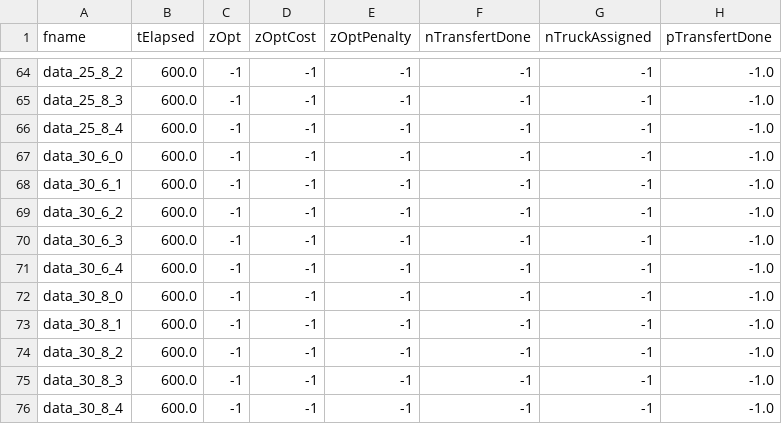
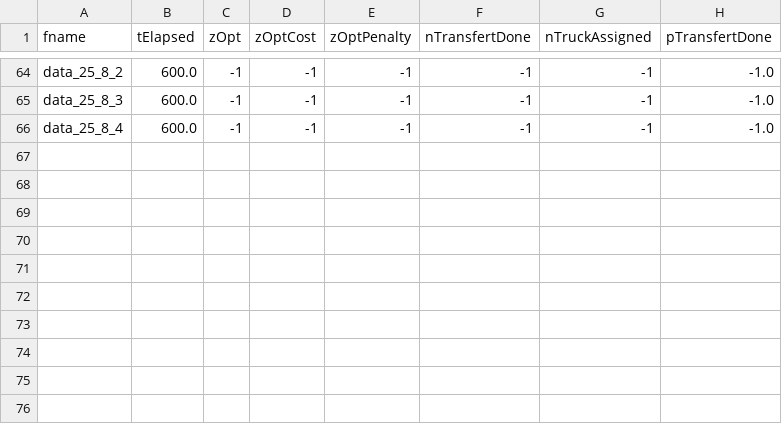
Before and after one commit to Walluttt/meta_tdap, a CSV file: res/allresultsM.csv, drawn as a sheet; only a part is shown, gaps mark what is left out; the diff names each change by its address in the sheet, - before the commit and + after, or states it on an @@ line.

```diff
--- a/res/allresultsM.csv
+++ b/res/allresultsM.csv
-row 67: data_30_6_0 | 600.0 | -1 | -1 | -1 | -1 | -1 | -1.0
-row 68: data_30_6_1 | 600.0 | -1 | -1 | -1 | -1 | -1 | -1.0
-row 69: data_30_6_2 | 600.0 | -1 | -1 | -1 | -1 | -1 | -1.0
-row 70: data_30_6_3 | 600.0 | -1 | -1 | -1 | -1 | -1 | -1.0
-row 71: data_30_6_4 | 600.0 | -1 | -1 | -1 | -1 | -1 | -1.0
-row 72: data_30_8_0 | 600.0 | -1 | -1 | -1 | -1 | -1 | -1.0
-row 73: data_30_8_1 | 600.0 | -1 | -1 | -1 | -1 | -1 | -1.0
-row 74: data_30_8_2 | 600.0 | -1 | -1 | -1 | -1 | -1 | -1.0
-row 75: data_30_8_3 | 600.0 | -1 | -1 | -1 | -1 | -1 | -1.0
-row 76: data_30_8_4 | 600.0 | -1 | -1 | -1 | -1 | -1 | -1.0
```
Also changed, not shown: res/allresultsG.csv, 2 other files.
